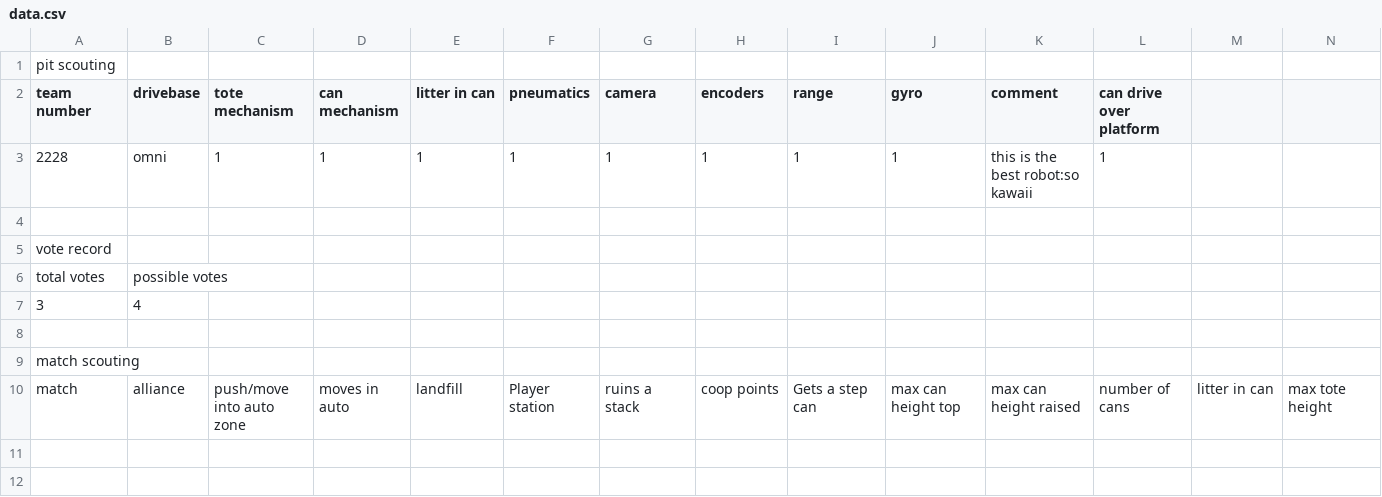
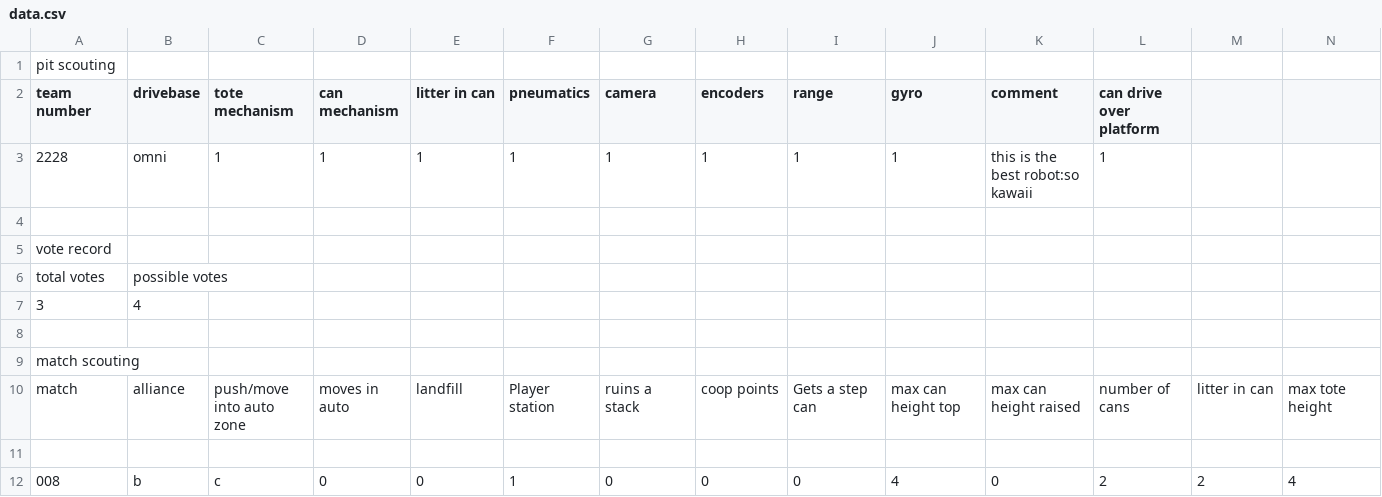
Before and after one commit to cougarTech2228/vanguard, a CSV file: vanguard/data/2228/data.csv, drawn as a sheet; only a part is shown; rows hold the shown columns only; the diff names each change by its address in the sheet, - before the commit and + after, or states it on an @@ line.

```diff
--- a/vanguard/data/2228/data.csv
+++ b/vanguard/data/2228/data.csv
+row 11: (empty)
+row 12: 008 | b | c | 0 | 0 | 1 | 0 | 0 | 0 | 4 | 0 | 2 | 2 | 4
```
Also changed, not shown: vanguard/data/robots.csv, 3 other files.
